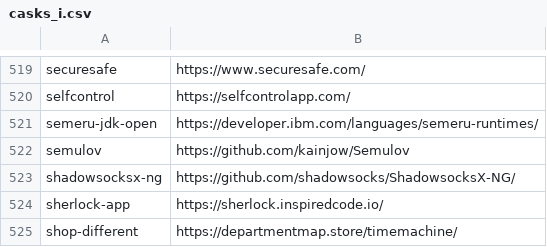
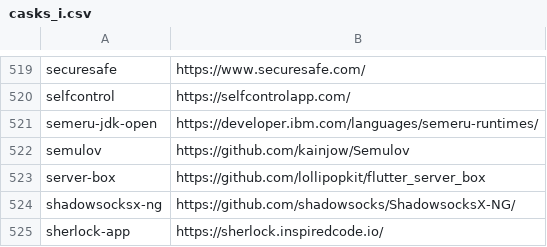
Before and after one commit to tinhkyaw/tinhkyaw, a CSV file: lists/casks_i.csv, drawn as a sheet; only a part is shown, gaps mark what is left out; the shorter side is filled out with more unchanged rows; the diff names each change by its address in the sheet, - before the commit and + after, or states it on an @@ line.

```diff
--- a/lists/casks_i.csv
+++ b/lists/casks_i.csv
+row 523: server-box | https://github.com/lollipopkit/flutter_server_box
```
Also changed, not shown: 1 other file.
